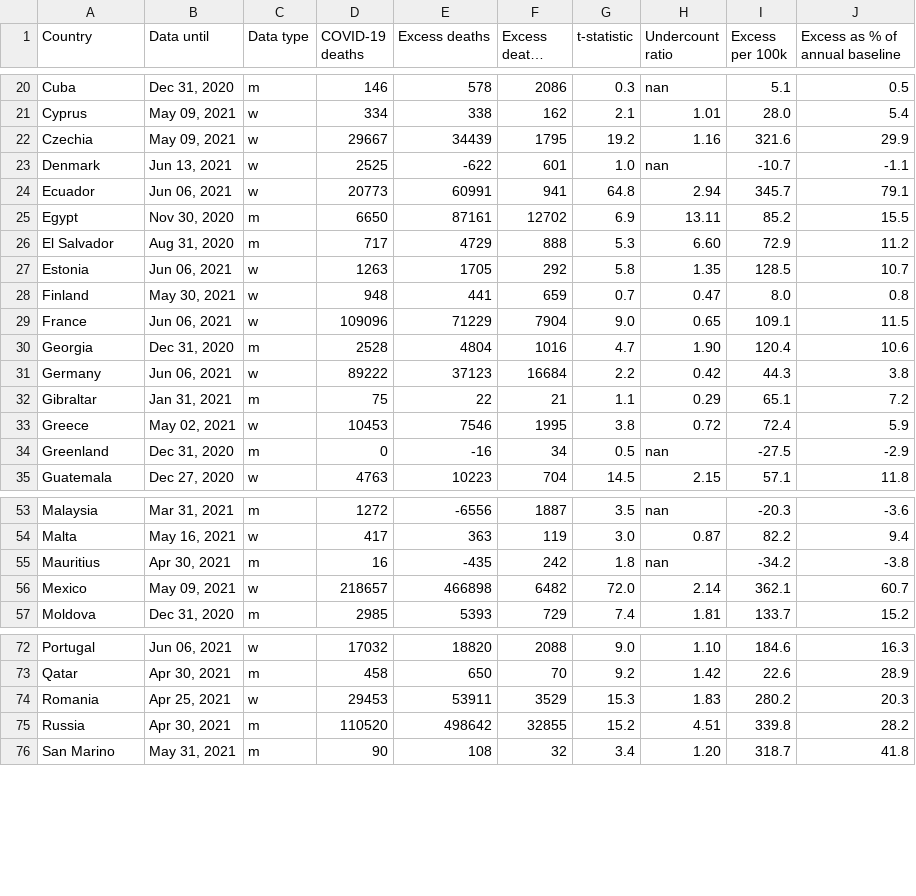
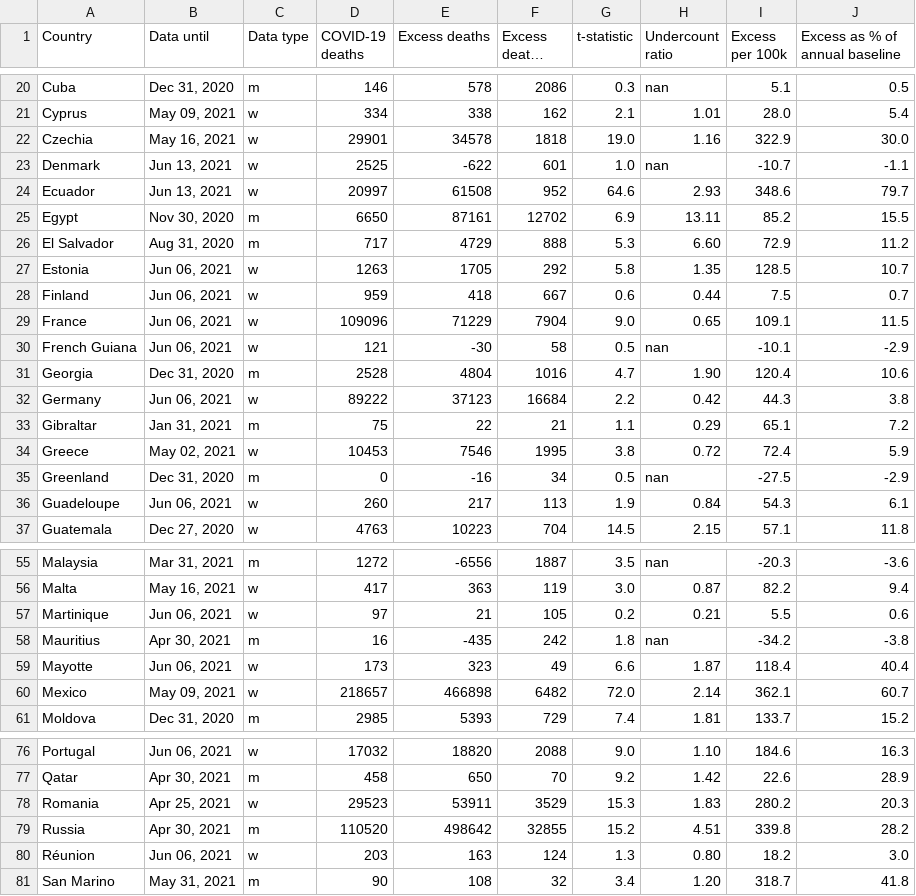
Before and after one commit to dkobak/excess-mortality, a CSV file: excess-mortality.csv, drawn as a sheet; only a part is shown, gaps mark what is left out; long unchanged cells end in …; the diff covers the shown part only.

```diff
--- a/excess-mortality.csv
+++ b/excess-mortality.csv
@@ -21,5 +21,5 @@ Cuba,"Dec 31, 2020",m,146,578,2086,0.3,nan,5.1,0.5
 Cyprus,"May 09, 2021",w,334,338,162,2.1,1.01,28.0,5.4
-Czechia,"May 09, 2021",w,29667,34439,1795,19.2,1.16,321.6,29.9
+Czechia,"May 16, 2021",w,29901,34578,1818,19.0,1.16,322.9,30.0
 Denmark,"Jun 13, 2021",w,2525,-622,601,1.0,nan,-10.7,-1.1
-Ecuador,"Jun 06, 2021",w,20773,60991,941,64.8,2.94,345.7,79.1
+Ecuador,"Jun 13, 2021",w,20997,61508,952,64.6,2.93,348.6,79.7
 Egypt,"Nov 30, 2020",m,6650,87161,12702,6.9,13.11,85.2,15.5
@@ -27,4 +27,5 @@ El Salvador,"Aug 31, 2020",m,717,4729,888,5.3,6.60,72.9,11.2
 Estonia,"Jun 06, 2021",w,1263,1705,292,5.8,1.35,128.5,10.7
-Finland,"May 30, 2021",w,948,441,659,0.7,0.47,8.0,0.8
+Finland,"Jun 06, 2021",w,959,418,667,0.6,0.44,7.5,0.7
 France,"Jun 06, 2021",w,109096,71229,7904,9.0,0.65,109.1,11.5
+French Guiana,"Jun 06, 2021",w,121,-30,58,0.5,nan,-10.1,-2.9
 Georgia,"Dec 31, 2020",m,2528,4804,1016,4.7,1.90,120.4,10.6
@@ -34,2 +35,3 @@ Greece,"May 02, 2021",w,10453,7546,1995,3.8,0.72,72.4,5.9
 Greenland,"Dec 31, 2020",m,0,-16,34,0.5,nan,-27.5,-2.9
+Guadeloupe,"Jun 06, 2021",w,260,217,113,1.9,0.84,54.3,6.1
 Guatemala,"Dec 27, 2020",w,4763,10223,704,14.5,2.15,57.1,11.8
@@ -54,3 +56,5 @@ Malaysia,"Mar 31, 2021",m,1272,-6556,1887,3.5,nan,-20.3,-3.6
 Malta,"May 16, 2021",w,417,363,119,3.0,0.87,82.2,9.4
+Martinique,"Jun 06, 2021",w,97,21,105,0.2,0.21,5.5,0.6
 Mauritius,"Apr 30, 2021",m,16,-435,242,1.8,nan,-34.2,-3.8
+Mayotte,"Jun 06, 2021",w,173,323,49,6.6,1.87,118.4,40.4
 Mexico,"May 09, 2021",w,218657,466898,6482,72.0,2.14,362.1,60.7
@@ -73,4 +77,5 @@ Portugal,"Jun 06, 2021",w,17032,18820,2088,9.0,1.10,184.6,16.3
 Qatar,"Apr 30, 2021",m,458,650,70,9.2,1.42,22.6,28.9
-Romania,"Apr 25, 2021",w,29453,53911,3529,15.3,1.83,280.2,20.3
+Romania,"Apr 25, 2021",w,29523,53911,3529,15.3,1.83,280.2,20.3
 Russia,"Apr 30, 2021",m,110520,498642,32855,15.2,4.51,339.8,28.2
+Réunion,"Jun 06, 2021",w,203,163,124,1.3,0.80,18.2,3.0
 San Marino,"May 31, 2021",m,90,108,32,3.4,1.20,318.7,41.8
```
Also changed, not shown: 16 edited cells elsewhere in this file, baselines.csv, 5 other files.
